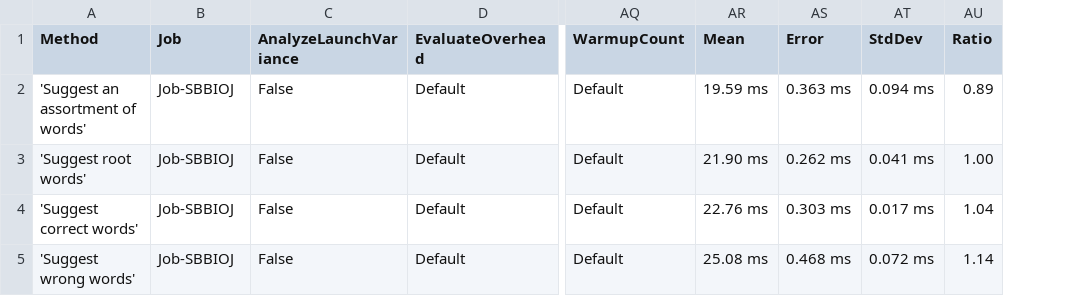
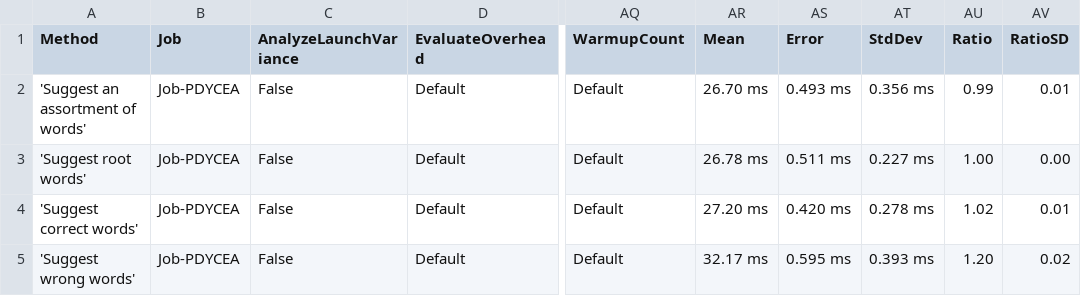
Before and after one commit to aarondandy/WeCantSpell.Hunspell, a CSV file: WeCantSpell.Hunspell.Benchmarking.MicroSuites/BenchmarkDotNet.Artifacts/results/WeCantSpell.Hunspell.Benchmarking.MicroSuites.EnUsWordListSuggestSuite-report.csv, drawn as a sheet; only a part is shown, gaps mark what is left out; the diff names each change by its address in the sheet, - before the commit and + after, or states it on an @@ line.

```diff
--- a/WeCantSpell.Hunspell.Benchmarking.MicroSuites/BenchmarkDotNet.Artifacts/results/WeCantSpell.Hunspell.Benchmarking.MicroSuites.EnUsWordListSuggestSuite-report.csv
+++ b/WeCantSpell.Hunspell.Benchmarking.MicroSuites/BenchmarkDotNet.Artifacts/results/WeCantSpell.Hunspell.Benchmarking.MicroSuites.EnUsWordListSuggestSuite-report.csv
+column AV (RatioSD), rows 2-5: 0.01 | 0.00 | 0.01 | 0.02
-B2:B5 (Job): Job-SBBIOJ
+B2:B5 (Job): Job-PDYCEA
-AR2 (Mean): 19.59 ms
+AR2 (Mean): 26.70 ms
-AS2 (Error): 0.363 ms
+AS2 (Error): 0.493 ms
-AT2 (StdDev): 0.094 ms
+AT2 (StdDev): 0.356 ms
-AU2 (Ratio): 0.89
+AU2 (Ratio): 0.99
-AR3 (Mean): 21.90 ms
+AR3 (Mean): 26.78 ms
-AS3 (Error): 0.262 ms
+AS3 (Error): 0.511 ms
-AT3 (StdDev): 0.041 ms
+AT3 (StdDev): 0.227 ms
-AR4 (Mean): 22.76 ms
+AR4 (Mean): 27.20 ms
-AS4 (Error): 0.303 ms
+AS4 (Error): 0.420 ms
-AT4 (StdDev): 0.017 ms
+AT4 (StdDev): 0.278 ms
-AU4 (Ratio): 1.04
+AU4 (Ratio): 1.02
-AR5 (Mean): 25.08 ms
+AR5 (Mean): 32.17 ms
-AS5 (Error): 0.468 ms
+AS5 (Error): 0.595 ms
-AT5 (StdDev): 0.072 ms
+AT5 (StdDev): 0.393 ms
-AU5 (Ratio): 1.14
+AU5 (Ratio): 1.20
```
Also changed, not shown: WeCantSpell.Hunspell.Benchmarking.MicroSuites/BenchmarkDotNet.Artifacts/results/WeCantSpell.Hunspell.Benchmarking.MicroSuites.EnUsWordListCheckSuite-report.csv, 13 other files.
